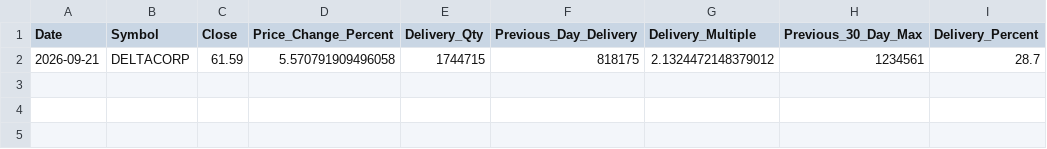
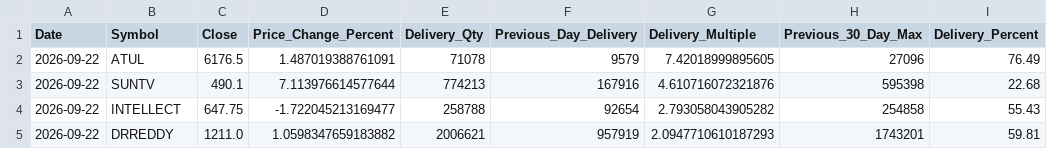
Before and after one commit to ssiva5394-prog/nse-delivery-screener, a CSV file: signals.csv, drawn as a sheet.

```diff
--- a/signals.csv
+++ b/signals.csv
@@ -1,2 +1,5 @@
 Date,Symbol,Close,Price_Change_Percent,Delivery_Qty,Previous_Day_Delivery,Delivery_Multiple,Previous_30_Day_Max,Delivery_Percent
-2026-09-21,DELTACORP,61.59,5.570791909496058,1744715,818175,2.1324472148379012,1234561,28.7
+2026-09-22,ATUL,6176.5,1.487019388761091,71078,9579,7.42018999895605,27096,76.49
+2026-09-22,SUNTV,490.1,7.113976614577644,774213,167916,4.610716072321876,595398,22.68
+2026-09-22,INTELLECT,647.75,-1.722045213169477,258788,92654,2.793058043905282,254858,55.43
+2026-09-22,DRREDDY,1211.0,1.0598347659183882,2006621,957919,2.0947710610187293,1743201,59.81
```
Also changed, not shown: daily_data.csv, historical_signals.csv.
